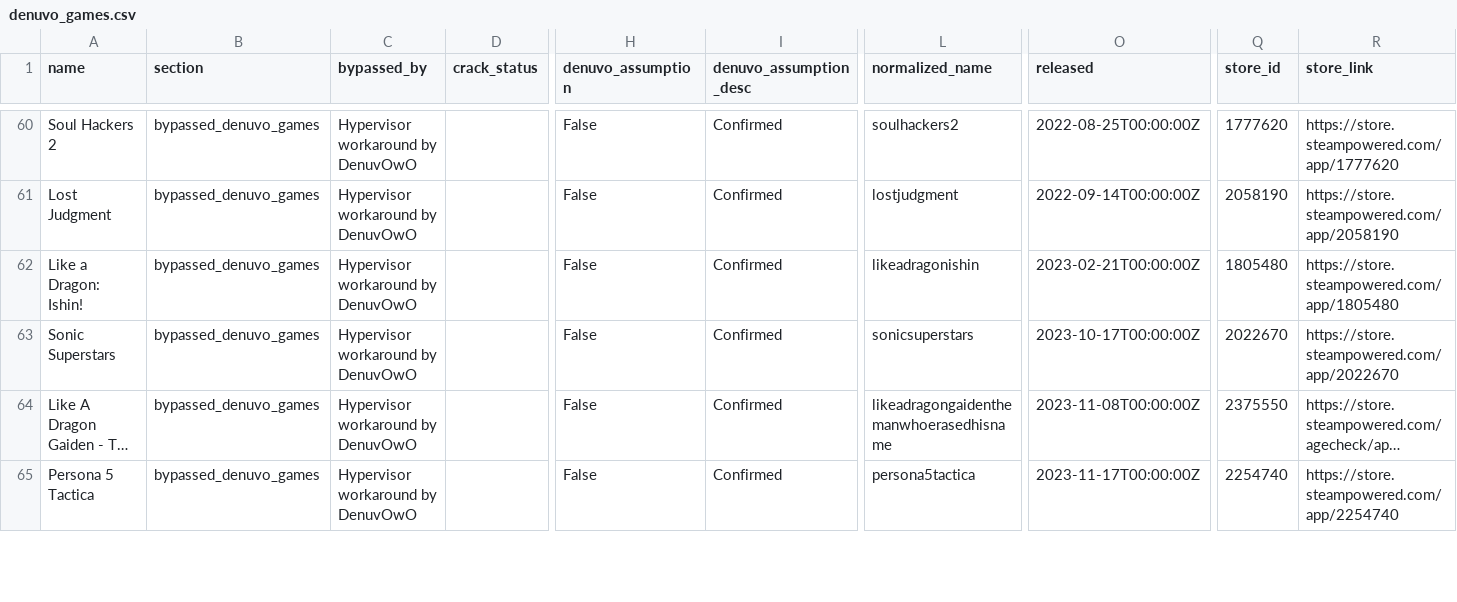
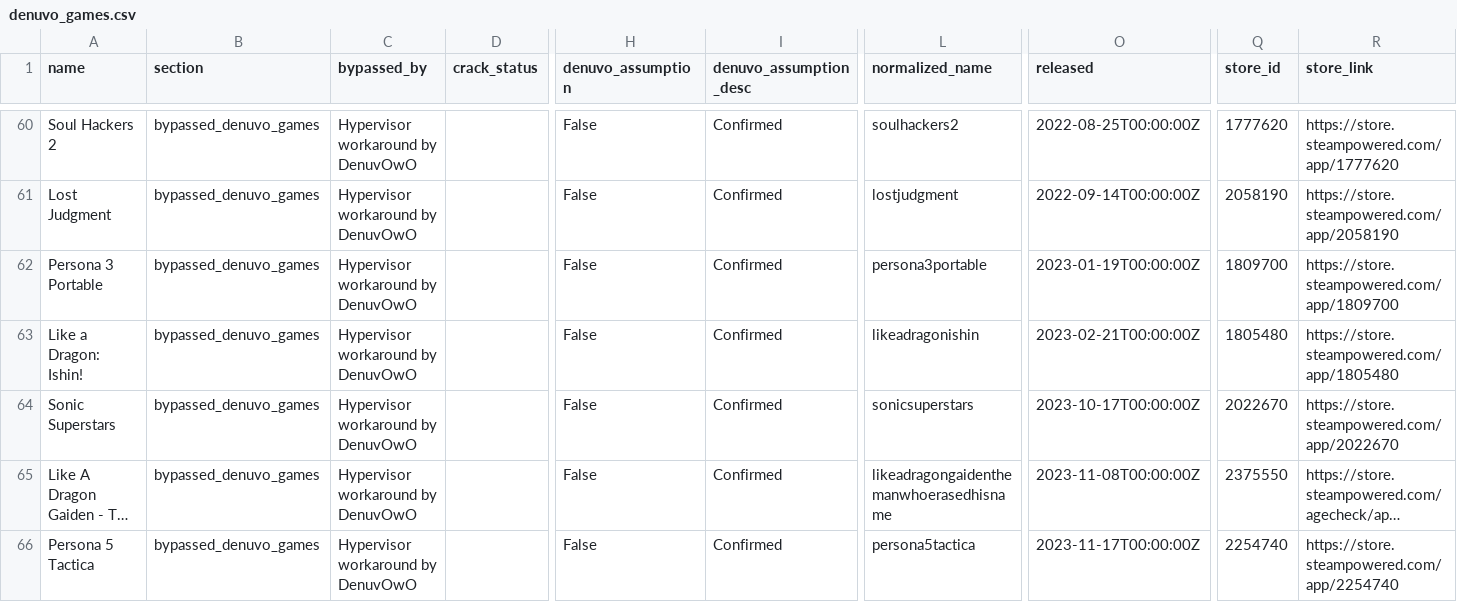
Before and after one commit to PorcoDio00033/denuvo-game-info, a CSV file: denuvo_games.csv, drawn as a sheet; only a part is shown, gaps mark what is left out; long unchanged cells end in …; rows hold the shown columns only; the diff covers the shown part only; the diff names each change by its address in the sheet, - before the commit and + after, or states it on an @@ line.

```diff
--- a/denuvo_games.csv
+++ b/denuvo_games.csv
+row 62: Persona 3 Portable | bypassed_denuvo_games | Hypervisor workaround by DenuvOwO |  | False | Confirmed | persona3portable | 2023-01-19T00:00:00Z | 1809700 | https://store.steampowered.com/app/1809700
```
Also changed, not shown: 1 added row, 2 removed rows and 1 edited cell elsewhere in this file, 1 other file.
